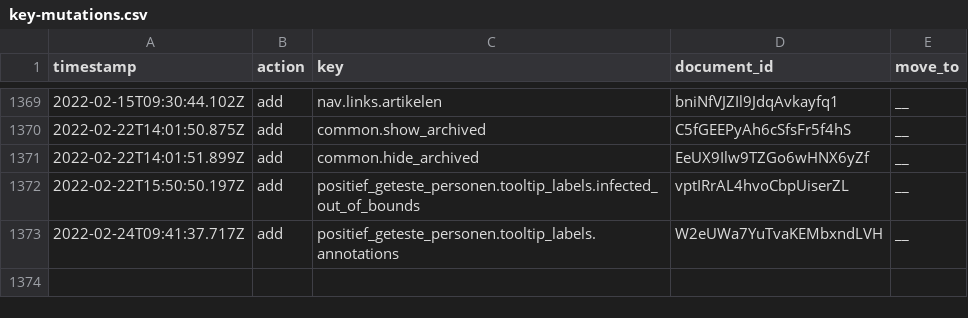
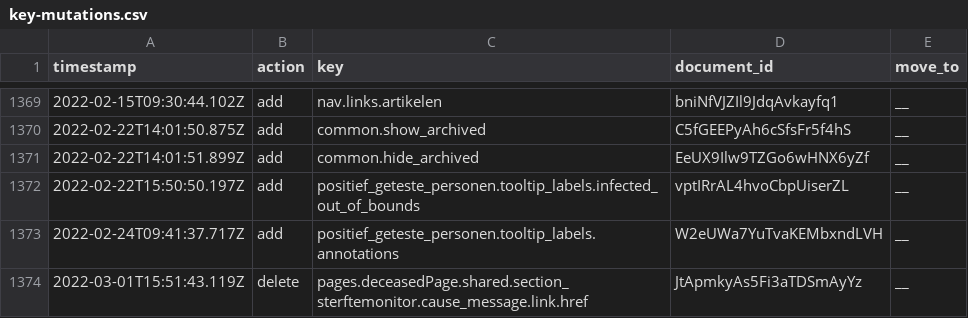
Before and after one commit to jorrikklijnsma/nl-covid19-data-dashboard, a CSV file: packages/cms/src/lokalize/key-mutations.csv, drawn as a sheet; only a part is shown, gaps mark what is left out; the diff names each change by its address in the sheet, - before the commit and + after, or states it on an @@ line.

Commit message:
Removed cause message href (#4071)
* Removed cause message href

* Temporarily changed link caused message tile

```diff
--- a/packages/cms/src/lokalize/key-mutations.csv
+++ b/packages/cms/src/lokalize/key-mutations.csv
+row 1374: 2022-03-01T15:51:43.119Z | delete | pages.deceasedPage.shared.section_sterftemonitor.cause_message.link.href | JtApmkyAs5Fi3aTDSmAyYz | __
```
Also changed, not shown: 1 other file.
